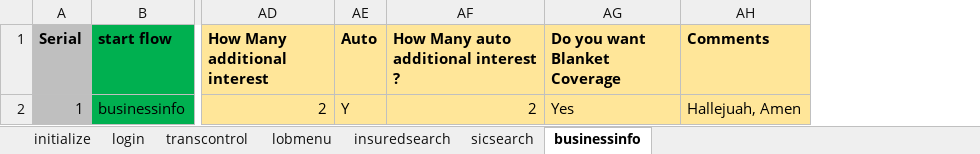
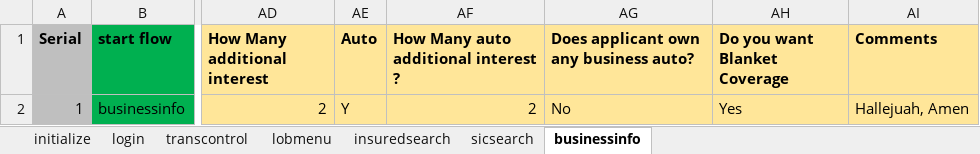
Before and after one commit to varunezhava/git, an Excel workbook: SELBIETEST/MasterDataSheet.xlsx, sheet businessinfo, drawn as a sheet; only a part is shown, gaps mark what is left out; values as stored, in another font and other column widths than the file's, no borders; the diff names each change by its address in the sheet, - before the commit and + after, or states it on an @@ line.

Commit message:
last update office,

```diff
--- a/SELBIETEST/MasterDataSheet.xlsx (sheet businessinfo)
+++ b/SELBIETEST/MasterDataSheet.xlsx (sheet businessinfo)
+column AG, rows 1-2: Does applicant own any business auto? | No
```
Also changed, not shown: sheet insuredsearch, 4 other files.
